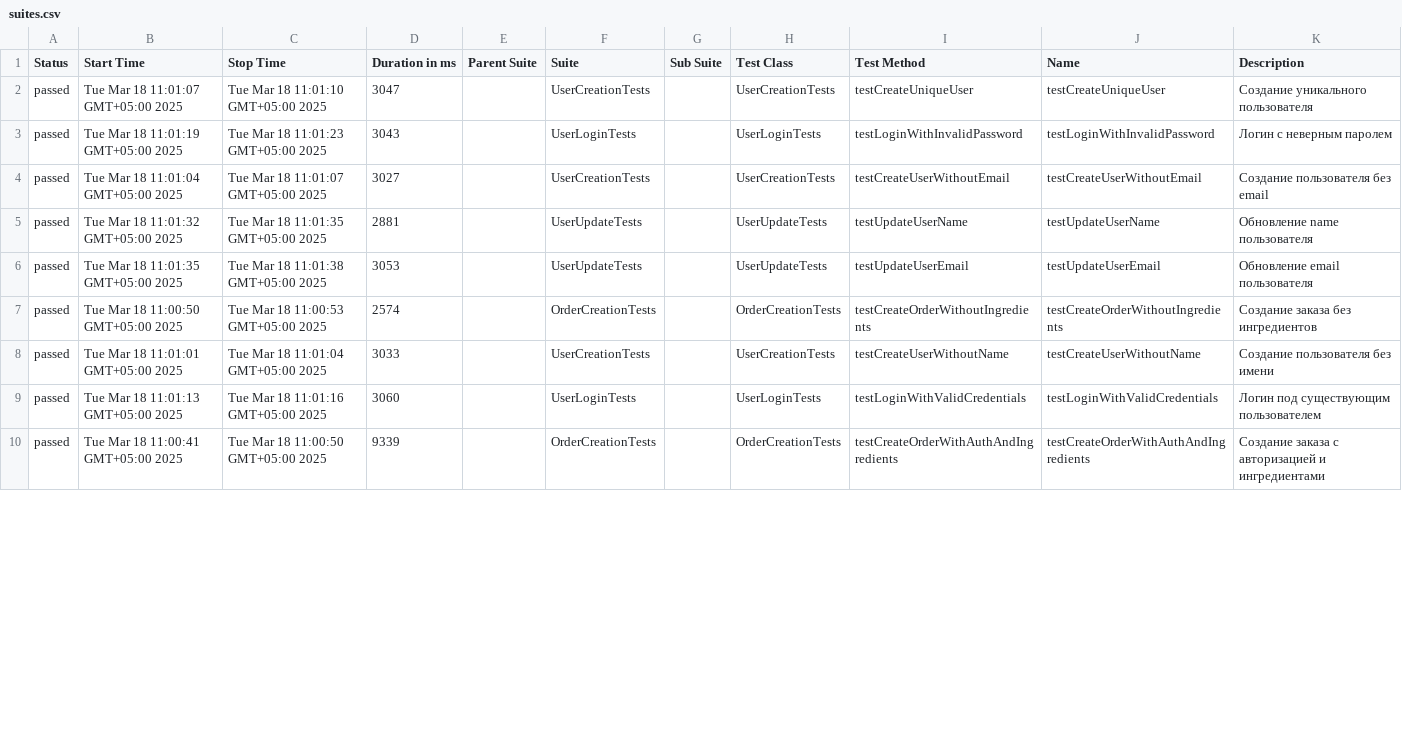
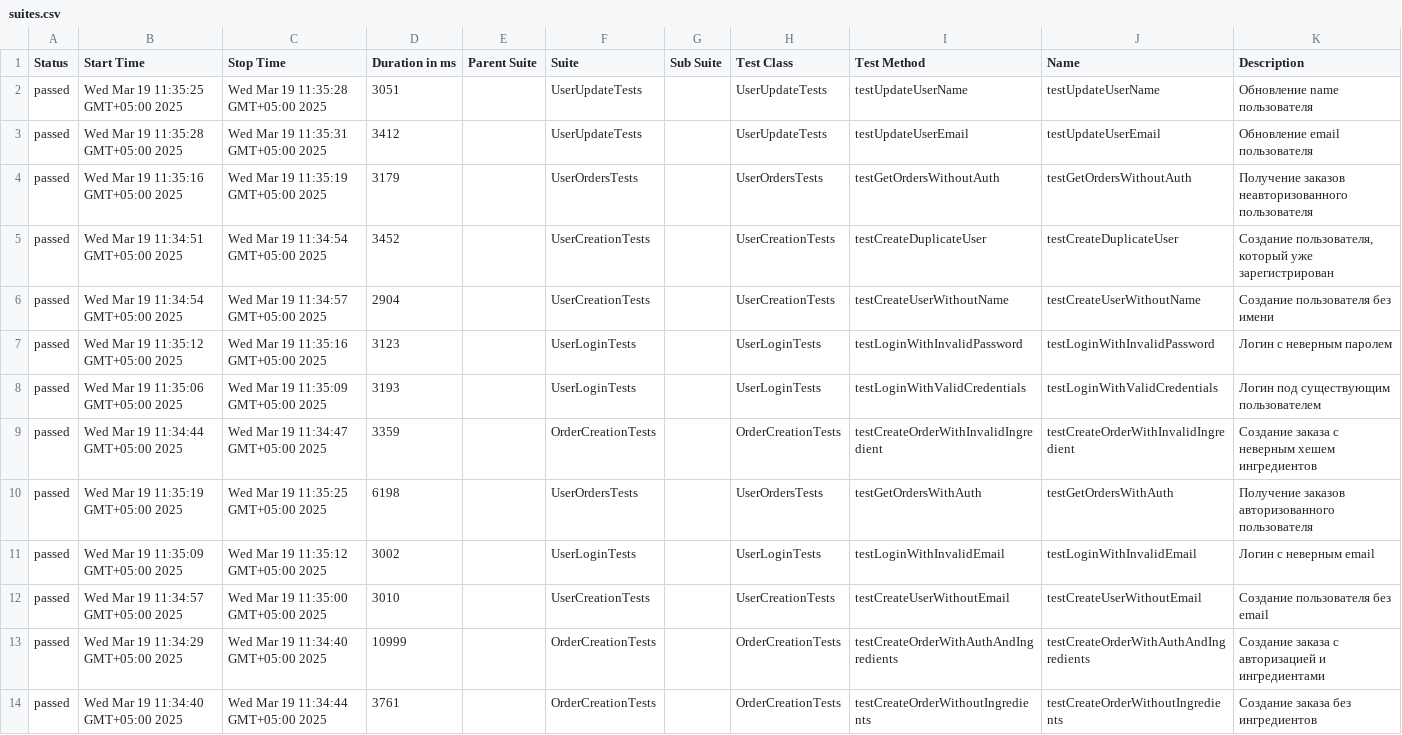
Before and after one commit to Tatenka85/QA-java-diplom-2, a CSV file: target/site/allure-maven-plugin/data/suites.csv, drawn as a sheet; only a part is shown; the diff covers the shown part only.

Commit message:
Добавлены тесты для обновления данных пользователя без авторизации

```diff
--- a/target/site/allure-maven-plugin/data/suites.csv
+++ b/target/site/allure-maven-plugin/data/suites.csv
@@ -1,10 +1,14 @@
 "Status","Start Time","Stop Time","Duration in ms","Parent Suite","Suite","Sub Suite","Test Class","Test Method","Name","Description"
-"passed","Tue Mar 18 11:01:07 GMT+05:00 2025","Tue Mar 18 11:01:10 GMT+05:00 2025","3047","","UserCreationTests","","UserCreationTests","testCreateUniqueUser","testCreateUniqueUser","Создание уникального пользователя"
-"passed","Tue Mar 18 11:01:19 GMT+05:00 2025","Tue Mar 18 11:01:23 GMT+05:00 2025","3043","","UserLoginTests","","UserLoginTests","testLoginWithInvalidPassword","testLoginWithInvalidPassword","Логин с неверным паролем"
-"passed","Tue Mar 18 11:01:04 GMT+05:00 2025","Tue Mar 18 11:01:07 GMT+05:00 2025","3027","","UserCreationTests","","UserCreationTests","testCreateUserWithoutEmail","testCreateUserWithoutEmail","Создание пользователя без email"
-"passed","Tue Mar 18 11:01:32 GMT+05:00 2025","Tue Mar 18 11:01:35 GMT+05:00 2025","2881","","UserUpdateTests","","UserUpdateTests","testUpdateUserName","testUpdateUserName","Обновление name пользователя"
-"passed","Tue Mar 18 11:01:35 GMT+05:00 2025","Tue Mar 18 11:01:38 GMT+05:00 2025","3053","","UserUpdateTests","","UserUpdateTests","testUpdateUserEmail","testUpdateUserEmail","Обновление email пользователя"
-"passed","Tue Mar 18 11:00:50 GMT+05:00 2025","Tue Mar 18 11:00:53 GMT+05:00 2025","2574","","OrderCreationTests","","OrderCreationTests","testCreateOrderWithoutIngredients","testCreateOrderWithoutIngredients","Создание заказа без ингредиентов"
-"passed","Tue Mar 18 11:01:01 GMT+05:00 2025","Tue Mar 18 11:01:04 GMT+05:00 2025","3033","","UserCreationTests","","UserCreationTests","testCreateUserWithoutName","testCreateUserWithoutName","Создание пользователя без имени"
-"passed","Tue Mar 18 11:01:13 GMT+05:00 2025","Tue Mar 18 11:01:16 GMT+05:00 2025","3060","","UserLoginTests","","UserLoginTests","testLoginWithValidCredentials","testLoginWithValidCredentials","Логин под существующим пользователем"
-"passed","Tue Mar 18 11:00:41 GMT+05:00 2025","Tue Mar 18 11:00:50 GMT+05:00 2025","9339","","OrderCreationTests","","OrderCreationTests","testCreateOrderWithAuthAndIngredients","testCreateOrderWithAuthAndIngredients","Создание заказа с авторизацией и ингредиентами"
+"passed","Wed Mar 19 11:35:25 GMT+05:00 2025","Wed Mar 19 11:35:28 GMT+05:00 2025","3051","","UserUpdateTests","","UserUpdateTests","testUpdateUserName","testUpdateUserName","Обновление name пользователя"
+"passed","Wed Mar 19 11:35:28 GMT+05:00 2025","Wed Mar 19 11:35:31 GMT+05:00 2025","3412","","UserUpdateTests","","UserUpdateTests","testUpdateUserEmail","testUpdateUserEmail","Обновление email пользователя"
+"passed","Wed Mar 19 11:35:16 GMT+05:00 2025","Wed Mar 19 11:35:19 GMT+05:00 2025","3179","","UserOrdersTests","","UserOrdersTests","testGetOrdersWithoutAuth","testGetOrdersWithoutAuth","Получение заказов неавторизованного пользователя"
+"passed","Wed Mar 19 11:34:51 GMT+05:00 2025","Wed Mar 19 11:34:54 GMT+05:00 2025","3452","","UserCreationTests","","UserCreationTests","testCreateDuplicateUser","testCreateDuplicateUser","Создание пользователя, который уже зарегистрирован"
+"passed","Wed Mar 19 11:34:54 GMT+05:00 2025","Wed Mar 19 11:34:57 GMT+05:00 2025","2904","","UserCreationTests","","UserCreationTests","testCreateUserWithoutName","testCreateUserWithoutName","Создание пользователя без имени"
+"passed","Wed Mar 19 11:35:12 GMT+05:00 2025","Wed Mar 19 11:35:16 GMT+05:00 2025","3123","","UserLoginTests","","UserLoginTests","testLoginWithInvalidPassword","testLoginWithInvalidPassword","Логин с неверным паролем"
+"passed","Wed Mar 19 11:35:06 GMT+05:00 2025","Wed Mar 19 11:35:09 GMT+05:00 2025","3193","","UserLoginTests","","UserLoginTests","testLoginWithValidCredentials","testLoginWithValidCredentials","Логин под существующим пользователем"
+"passed","Wed Mar 19 11:34:44 GMT+05:00 2025","Wed Mar 19 11:34:47 GMT+05:00 2025","3359","","OrderCreationTests","","OrderCreationTests","testCreateOrderWithInvalidIngredient","testCreateOrderWithInvalidIngredient","Создание заказа с неверным хешем ингредиентов"
+"passed","Wed Mar 19 11:35:19 GMT+05:00 2025","Wed Mar 19 11:35:25 GMT+05:00 2025","6198","","UserOrdersTests","","UserOrdersTests","testGetOrdersWithAuth","testGetOrdersWithAuth","Получение заказов авторизованного пользователя"
+"passed","Wed Mar 19 11:35:09 GMT+05:00 2025","Wed Mar 19 11:35:12 GMT+05:00 2025","3002","","UserLoginTests","","UserLoginTests","testLoginWithInvalidEmail","testLoginWithInvalidEmail","Логин с неверным email"
+"passed","Wed Mar 19 11:34:57 GMT+05:00 2025","Wed Mar 19 11:35:00 GMT+05:00 2025","3010","","UserCreationTests","","UserCreationTests","testCreateUserWithoutEmail","testCreateUserWithoutEmail","Создание пользователя без email"
+"passed","Wed Mar 19 11:34:29 GMT+05:00 2025","Wed Mar 19 11:34:40 GMT+05:00 2025","10999","","OrderCreationTests","","OrderCreationTests","testCreateOrderWithAuthAndIngredients","testCreateOrderWithAuthAndIngredients","Создание заказа с авторизацией и ингредиентами"
+"passed","Wed Mar 19 11:34:40 GMT+05:00 2025","Wed Mar 19 11:34:44 GMT+05:00 2025","3761","","OrderCreationTests","","OrderCreationTests","testCreateOrderWithoutIngredients","testCreateOrderWithoutIngredients","Создание заказа без ингредиентов"
```
Also changed, not shown: 4 removed rows and 12 edited cells elsewhere in this file, 41 other files.
